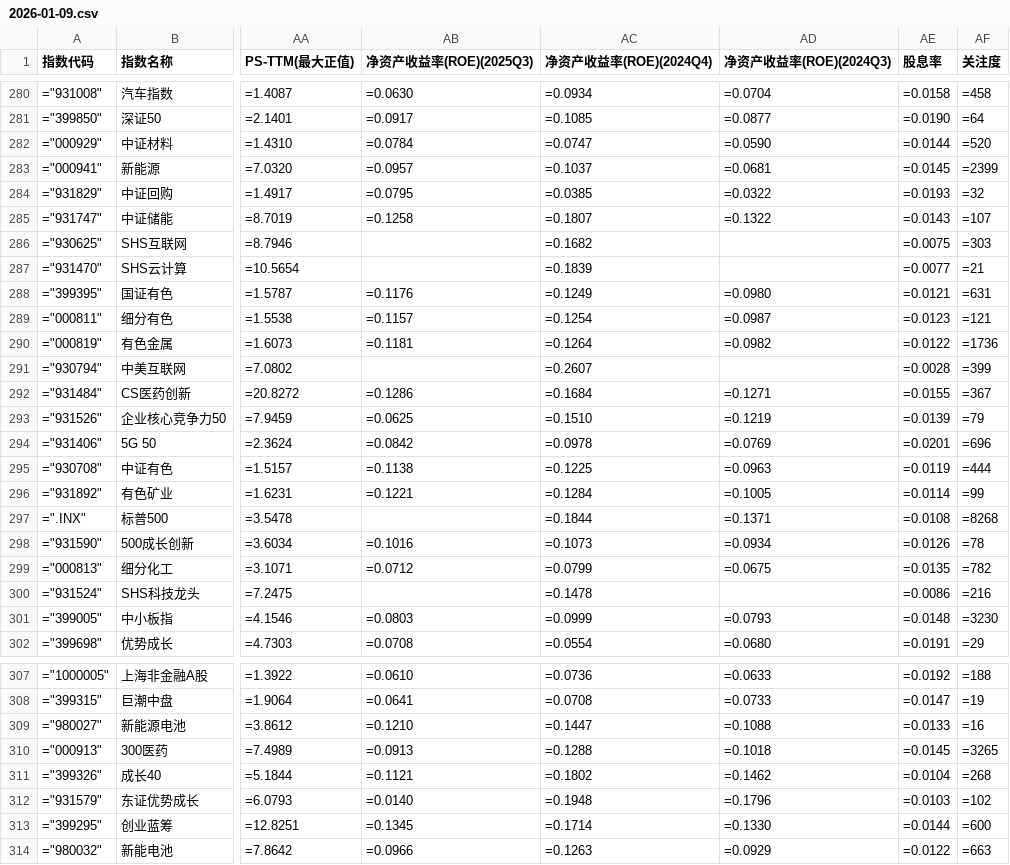
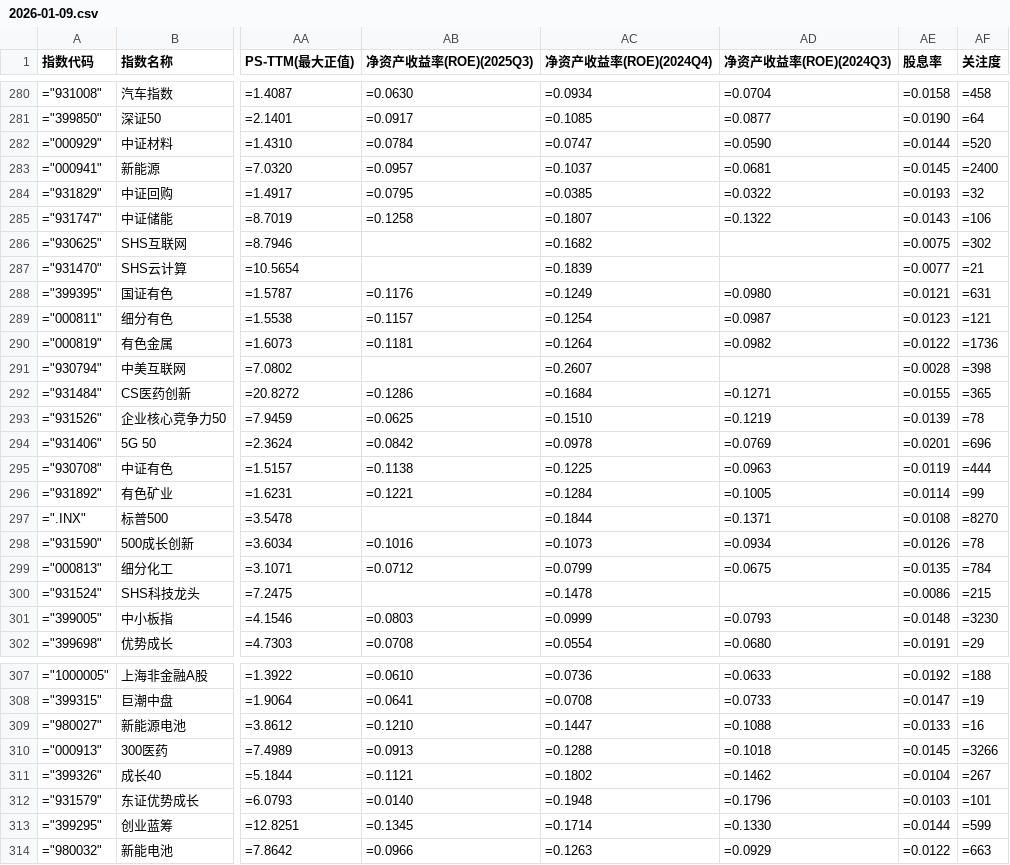
Before and after one commit to cxyo/fund, a CSV file: 2026-01-09.csv, drawn as a sheet; only a part is shown, gaps mark what is left out; the diff covers the shown part only; the diff names each change by its address in the sheet, - before the commit and + after, or states it on an @@ line.

```diff
--- a/2026-01-09.csv
+++ b/2026-01-09.csv
-AF283 (关注度): =2399
+AF283 (关注度): =2400
-AF285 (关注度): =107
+AF285 (关注度): =106
-AF286 (关注度): =303
+AF286 (关注度): =302
-AF291 (关注度): =399
+AF291 (关注度): =398
-AF292 (关注度): =367
+AF292 (关注度): =365
-AF293 (关注度): =79
+AF293 (关注度): =78
-AF297 (关注度): =8268
+AF297 (关注度): =8270
-AF299 (关注度): =782
+AF299 (关注度): =784
-AF300 (关注度): =216
+AF300 (关注度): =215
-AF310 (关注度): =3265
+AF310 (关注度): =3266
-AF311 (关注度): =268
+AF311 (关注度): =267
-AF312 (关注度): =102
+AF312 (关注度): =101
-AF313 (关注度): =600
+AF313 (关注度): =599
```
Also changed, not shown: 70 edited cells elsewhere in this file, 7 other files.
